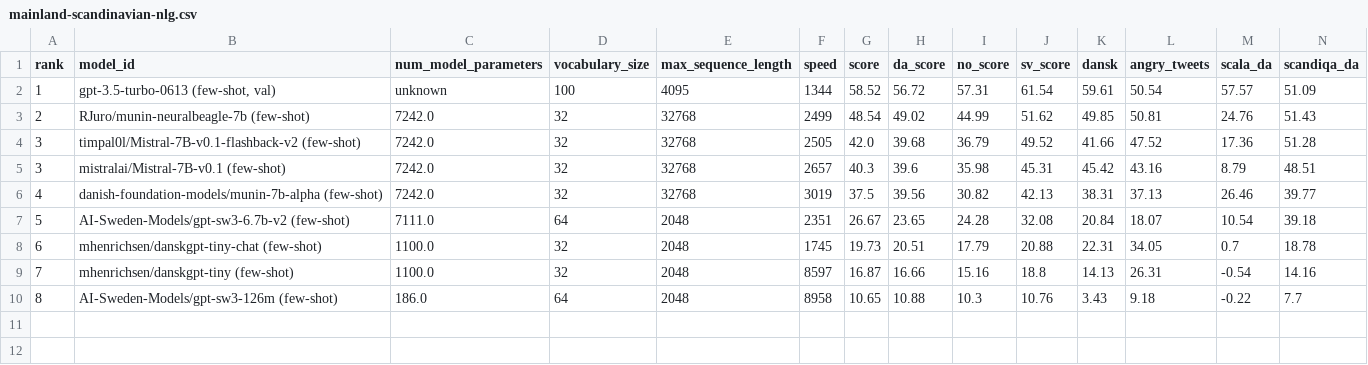
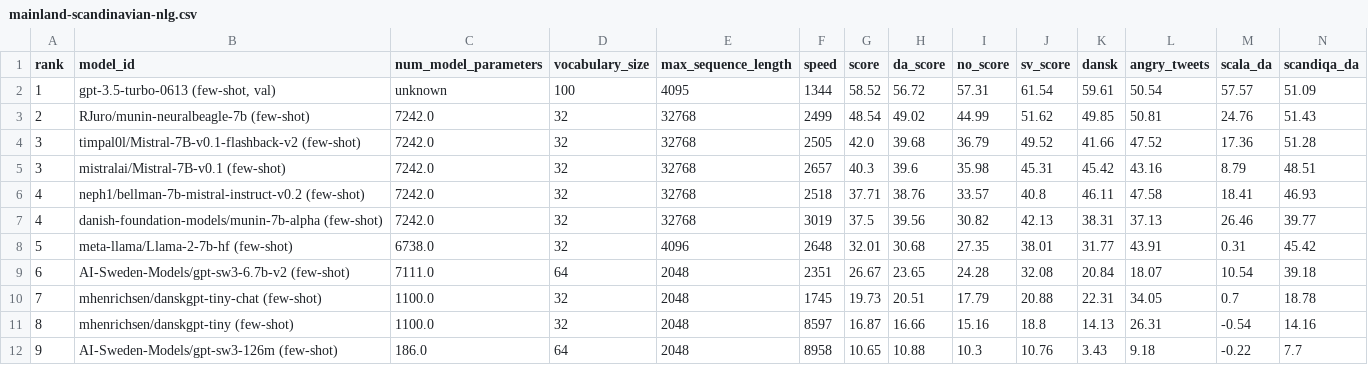
Before and after one commit to ScandEval/scandeval.github.io, a CSV file: mainland-scandinavian-nlg.csv, drawn as a sheet; only a part is shown; addresses are those after the commit; rows hold the shown columns only; the diff names each change by its address in the sheet, - before the commit and + after, or states it on an @@ line.

Commit message:
feat: Add neph1/bellman-7b-mistral-instruct-v0.2 and meta-llama/Llama-2-7b-hf

```diff
--- a/mainland-scandinavian-nlg.csv
+++ b/mainland-scandinavian-nlg.csv
+row 6: 4 | neph1/bellman-7b-mistral-instruct-v0.2 (few-shot) | 7242.0 | 32 | 32768 | 2518 | 37.71 | 38.76 | 33.57 | 40.8 | 46.11 | 47.58 | 18.41 | 46.93
+row 8: 5 | meta-llama/Llama-2-7b-hf (few-shot) | 6738.0 | 32 | 4096 | 2648 | 32.01 | 30.68 | 27.35 | 38.01 | 31.77 | 43.91 | 0.31 | 45.42
-A9 (rank): 5
+A9 (rank): 6
-A10 (rank): 6
+A10 (rank): 7
-A11 (rank): 7
+A11 (rank): 8
-A12 (rank): 8
+A12 (rank): 9
```
Also changed, not shown: dutch-nlg.csv, english-nlg.csv, 18 other files.
